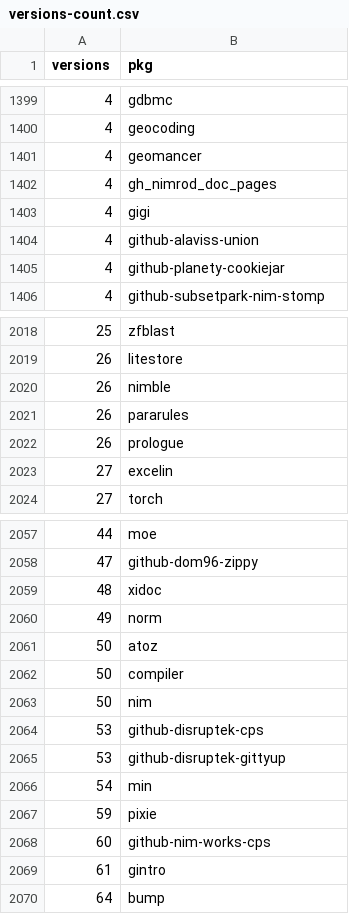
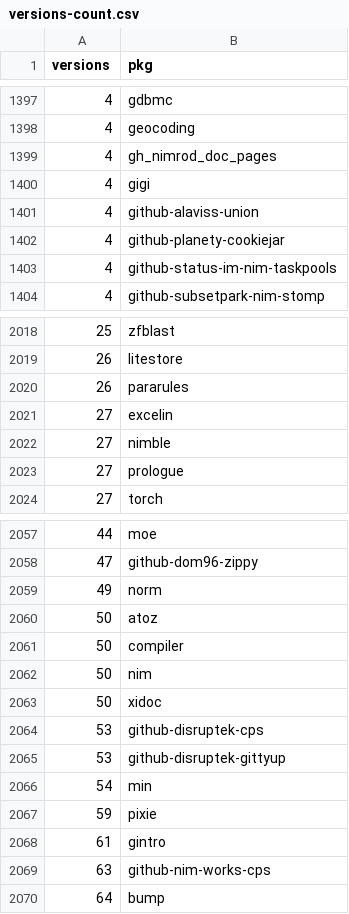
Before and after one commit to riinr/flake-crown, a CSV file: stats/versions-count.csv, drawn as a sheet; only a part is shown, gaps mark what is left out; the diff covers the shown part only.

```diff
--- a/stats/versions-count.csv
+++ b/stats/versions-count.csv
@@ -1400,3 +1398,2 @@ versions,pkg
 4,geocoding
-4,geomancer
 4,gh_nimrod_doc_pages
@@ -1405,2 +1402,3 @@ versions,pkg
 4,github-planety-cookiejar
+4,github-status-im-nim-taskpools
 4,github-subsetpark-nim-stomp
@@ -2019,6 +2019,6 @@ versions,pkg
 26,litestore
-26,nimble
 26,pararules
-26,prologue
 27,excelin
+27,nimble
+27,prologue
 27,torch
@@ -2058,3 +2058,2 @@ versions,pkg
 47,github-dom96-zippy
-48,xidoc
 49,norm
@@ -2063,2 +2062,3 @@ versions,pkg
 50,nim
+50,xidoc
 53,github-disruptek-cps
@@ -2067,4 +2067,4 @@ versions,pkg
 59,pixie
-60,github-nim-works-cps
 61,gintro
+63,github-nim-works-cps
 64,bump
```
Also changed, not shown: 12 added rows, 12 removed rows and 1 edited cell elsewhere in this file, stats/dep-weights-count.csv, stats/dep-weights.csv, 17 other files.
